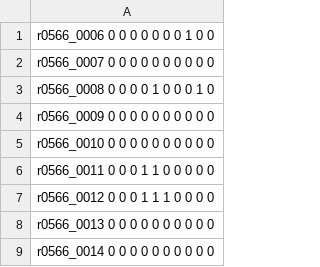
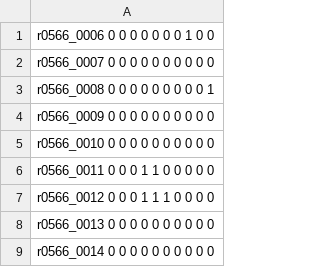
Before and after one commit to nacho-pancho/luisa, a CSV file: datos/sellos_gt.csv, drawn as a sheet; only a part is shown.

```diff
--- a/datos/sellos_gt.csv
+++ b/datos/sellos_gt.csv
@@ -2,3 +2,3 @@ r0566_0006 0 0 0 0 0 0 0 1 0 0
 r0566_0007 0 0 0 0 0 0 0 0 0 0
-r0566_0008 0 0 0 0 1 0 0 0 1 0
+r0566_0008 0 0 0 0 0 0 0 0 0 1
 r0566_0009 0 0 0 0 0 0 0 0 0 0
```
Also changed, not shown: 1 other file.
